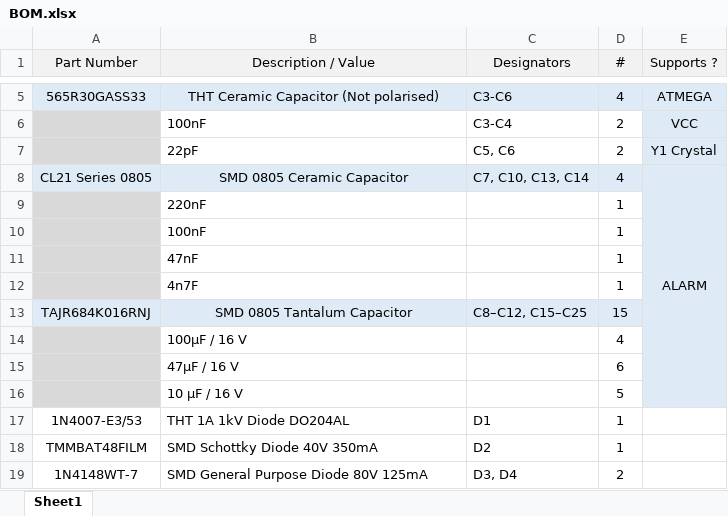
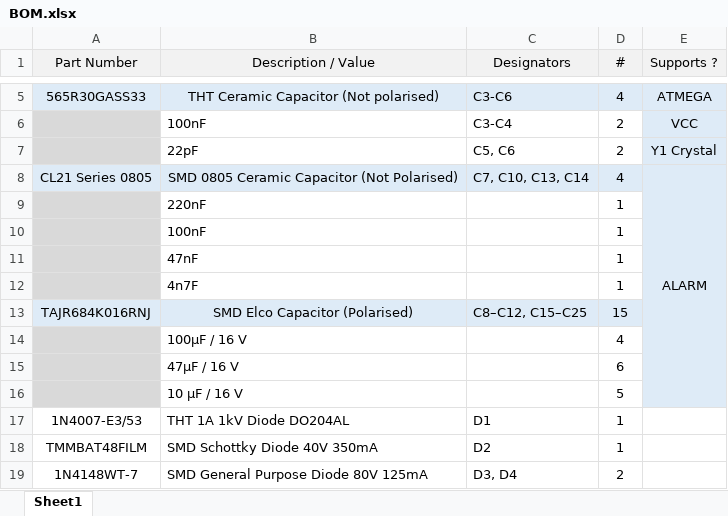
Before and after one commit to MilanBowz/Project_Ontwerpen_KlokWave, an Excel workbook: Info/BOM.xlsx, sheet Sheet1, drawn as a sheet; only a part is shown, gaps mark what is left out; values as stored, in another font and other column widths than the file's, no borders; the diff names each change by its address in the sheet, - before the commit and + after, or states it on an @@ line.

Commit message:
polarised capacitors are not 0805 anymore
they are now elco capacitors (pcb image still needs updated)

```diff
--- a/Info/BOM.xlsx (sheet Sheet1)
+++ b/Info/BOM.xlsx (sheet Sheet1)
-B8 (Description / Value): SMD 0805 Ceramic Capacitor
+B8 (Description / Value): SMD 0805 Ceramic Capacitor (Not Polarised)
-B13 (Description / Value): SMD 0805 Tantalum Capacitor
+B13 (Description / Value): SMD Elco Capacitor (Polarised)
```
Also changed, not shown: 6 other files.
